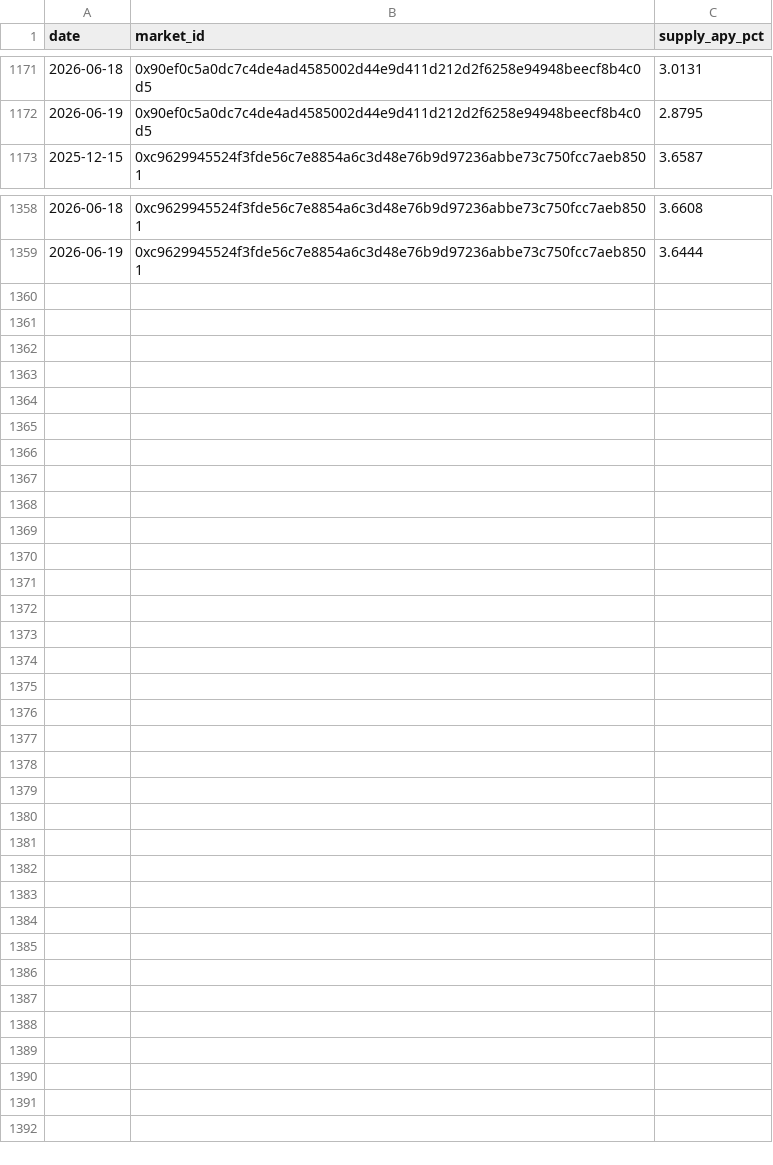
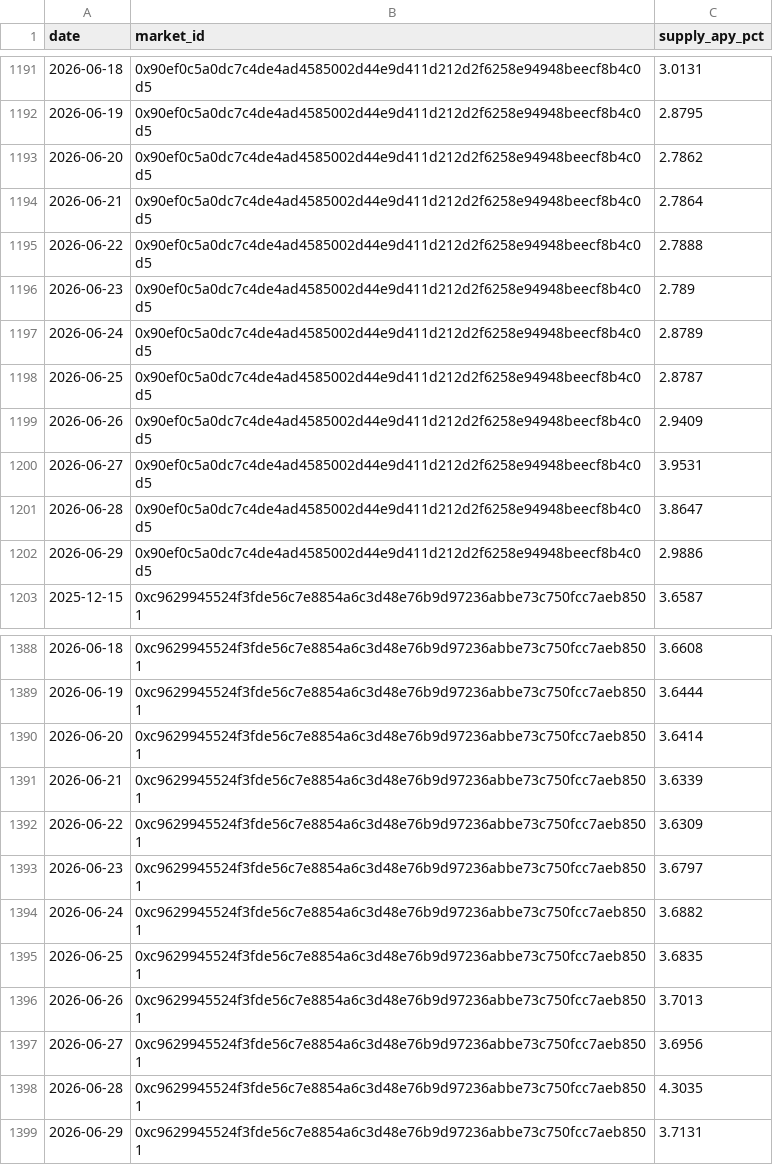
Before and after one commit to Igluminati/recursive-leverage-defi, a CSV file: data/feature_engineering/data/morpho/morpho_supply_rates.csv, drawn as a sheet; only a part is shown, gaps mark what is left out; the diff covers the shown part only; the diff names each change by its address in the sheet, - before the commit and + after, or states it on an @@ line.

```diff
--- a/data/feature_engineering/data/morpho/morpho_supply_rates.csv
+++ b/data/feature_engineering/data/morpho/morpho_supply_rates.csv
+row 1193: 2026-06-20 | 0x90ef0c5a0dc7c4de4ad4585002d44e9d411d212d2f6258e94948beecf8b4c0d5 | 2.7862
+row 1194: 2026-06-21 | 0x90ef0c5a0dc7c4de4ad4585002d44e9d411d212d2f6258e94948beecf8b4c0d5 | 2.7864
+row 1195: 2026-06-22 | 0x90ef0c5a0dc7c4de4ad4585002d44e9d411d212d2f6258e94948beecf8b4c0d5 | 2.7888
+row 1196: 2026-06-23 | 0x90ef0c5a0dc7c4de4ad4585002d44e9d411d212d2f6258e94948beecf8b4c0d5 | 2.789
+row 1197: 2026-06-24 | 0x90ef0c5a0dc7c4de4ad4585002d44e9d411d212d2f6258e94948beecf8b4c0d5 | 2.8789
+row 1198: 2026-06-25 | 0x90ef0c5a0dc7c4de4ad4585002d44e9d411d212d2f6258e94948beecf8b4c0d5 | 2.8787
+row 1199: 2026-06-26 | 0x90ef0c5a0dc7c4de4ad4585002d44e9d411d212d2f6258e94948beecf8b4c0d5 | 2.9409
+row 1200: 2026-06-27 | 0x90ef0c5a0dc7c4de4ad4585002d44e9d411d212d2f6258e94948beecf8b4c0d5 | 3.9531
+row 1201: 2026-06-28 | 0x90ef0c5a0dc7c4de4ad4585002d44e9d411d212d2f6258e94948beecf8b4c0d5 | 3.8647
+row 1202: 2026-06-29 | 0x90ef0c5a0dc7c4de4ad4585002d44e9d411d212d2f6258e94948beecf8b4c0d5 | 2.9886
+row 1390: 2026-06-20 | 0xc9629945524f3fde56c7e8854a6c3d48e76b9d97236abbe73c750fcc7aeb8501 | 3.6414
+row 1391: 2026-06-21 | 0xc9629945524f3fde56c7e8854a6c3d48e76b9d97236abbe73c750fcc7aeb8501 | 3.6339
+row 1392: 2026-06-22 | 0xc9629945524f3fde56c7e8854a6c3d48e76b9d97236abbe73c750fcc7aeb8501 | 3.6309
+row 1393: 2026-06-23 | 0xc9629945524f3fde56c7e8854a6c3d48e76b9d97236abbe73c750fcc7aeb8501 | 3.6797
+row 1394: 2026-06-24 | 0xc9629945524f3fde56c7e8854a6c3d48e76b9d97236abbe73c750fcc7aeb8501 | 3.6882
+row 1395: 2026-06-25 | 0xc9629945524f3fde56c7e8854a6c3d48e76b9d97236abbe73c750fcc7aeb8501 | 3.6835
+row 1396: 2026-06-26 | 0xc9629945524f3fde56c7e8854a6c3d48e76b9d97236abbe73c750fcc7aeb8501 | 3.7013
+row 1397: 2026-06-27 | 0xc9629945524f3fde56c7e8854a6c3d48e76b9d97236abbe73c750fcc7aeb8501 | 3.6956
+row 1398: 2026-06-28 | 0xc9629945524f3fde56c7e8854a6c3d48e76b9d97236abbe73c750fcc7aeb8501 | 4.3035
+row 1399: 2026-06-29 | 0xc9629945524f3fde56c7e8854a6c3d48e76b9d97236abbe73c750fcc7aeb8501 | 3.7131
```
Also changed, not shown: 20 added rows elsewhere in this file, data/feature_engineering/data/morpho/daily_panel.csv, data/feature_engineering/data/morpho/panel_raw_events.csv, 6 other files.
